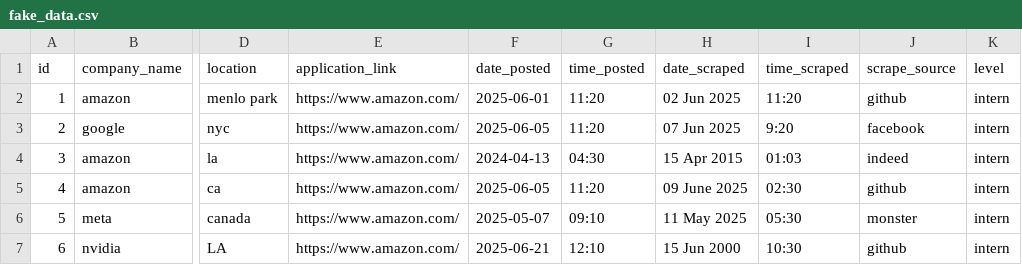
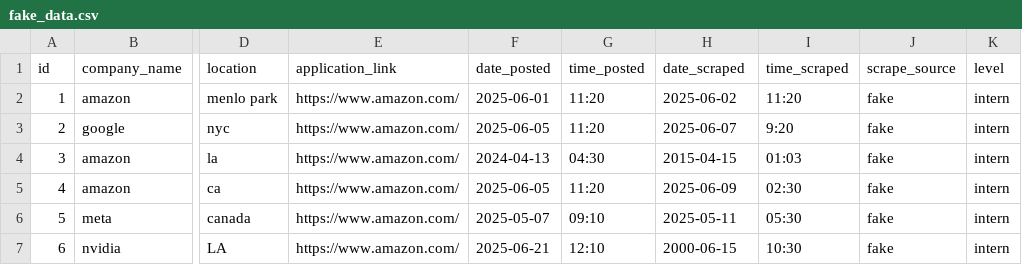
Before and after one commit to jaydent4/JobBot, a CSV file: manager/fake_data.csv, drawn as a sheet; only a part is shown, gaps mark what is left out; the diff names each change by its address in the sheet, - before the commit and + after, or states it on an @@ line.

```diff
--- a/manager/fake_data.csv
+++ b/manager/fake_data.csv
-H2 (date_scraped): 02 Jun 2025
+H2 (date_scraped): 2025-06-02
-J2 (scrape_source): github
+J2 (scrape_source): fake
-H3 (date_scraped): 07 Jun 2025
+H3 (date_scraped): 2025-06-07
-J3 (scrape_source): facebook
+J3 (scrape_source): fake
-H4 (date_scraped): 15 Apr 2015
+H4 (date_scraped): 2015-04-15
-J4 (scrape_source): indeed
+J4 (scrape_source): fake
-H5 (date_scraped): 09 June 2025
+H5 (date_scraped): 2025-06-09
-J5 (scrape_source): github
+J5 (scrape_source): fake
-H6 (date_scraped): 11 May 2025
+H6 (date_scraped): 2025-05-11
-J6 (scrape_source): monster
+J6 (scrape_source): fake
-H7 (date_scraped): 15 Jun 2000
+H7 (date_scraped): 2000-06-15
-J7 (scrape_source): github
+J7 (scrape_source): fake
```
Also changed, not shown: 5 other files.
